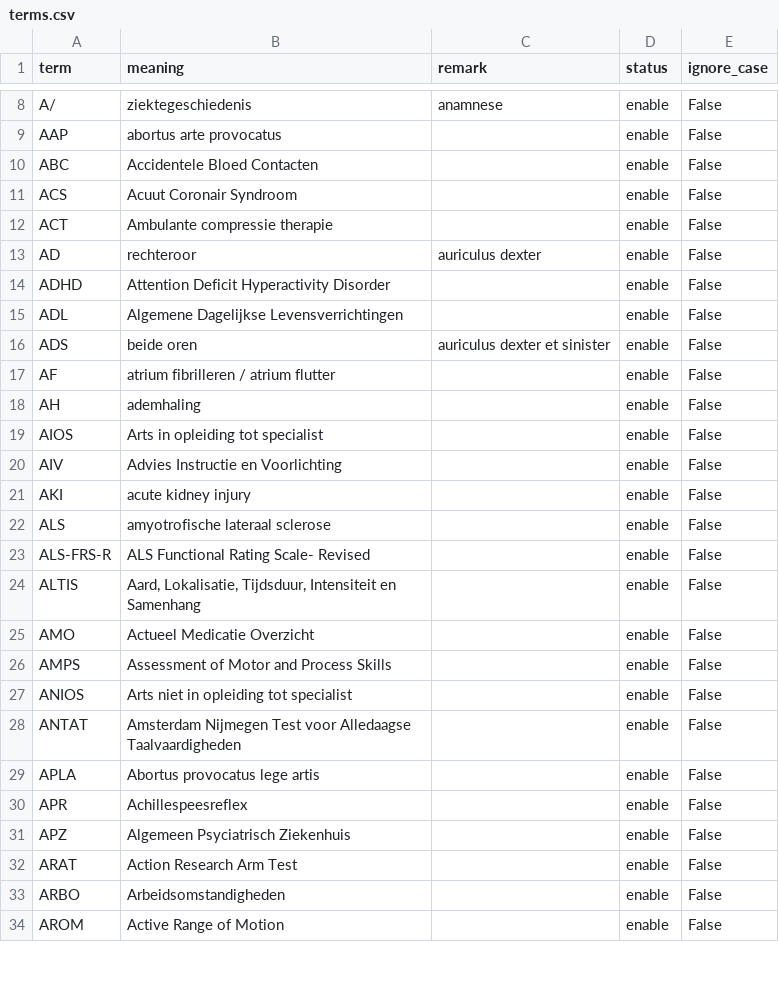
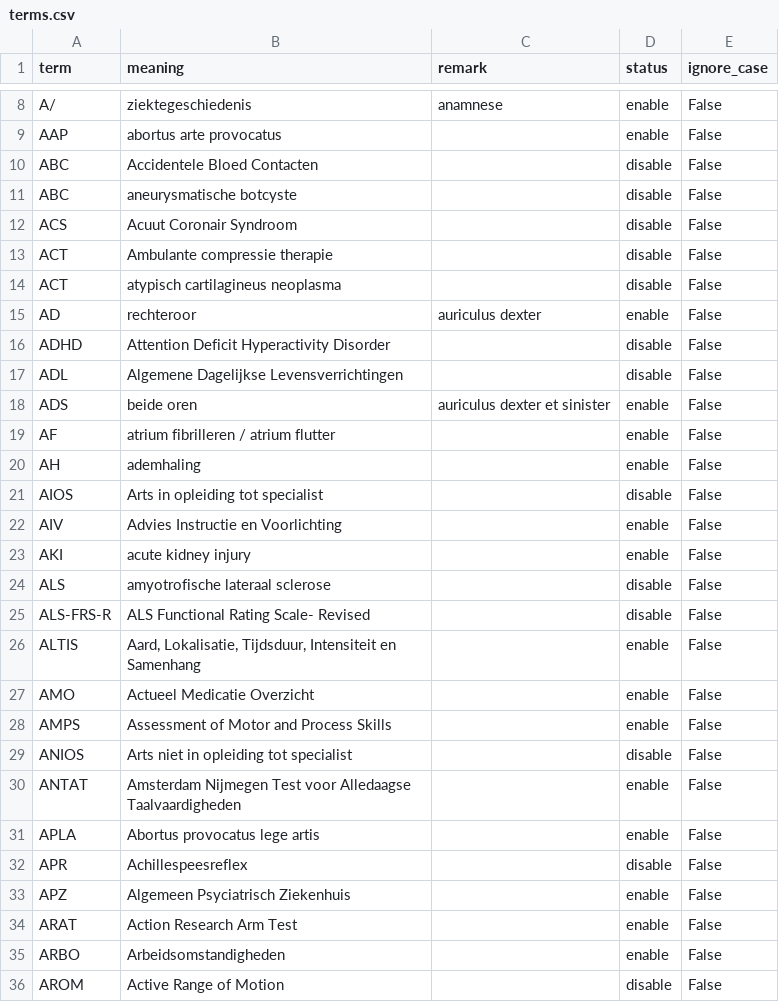
Before and after one commit to naneltra/MedischeVoorgeschiedenisSNOMED, a CSV file: data/terms.csv, drawn as a sheet; only a part is shown, gaps mark what is left out; the diff covers the shown part only.

Commit message:
disable terms that exist in SNOMED minor code cleanup

```diff
--- a/data/terms.csv
+++ b/data/terms.csv
@@ -9,8 +9,10 @@ A/,ziektegeschiedenis,anamnese,enable,False
 AAP,abortus arte provocatus,,enable,False
-ABC,Accidentele Bloed Contacten,,enable,False
-ACS,Acuut Coronair Syndroom,,enable,False
-ACT,Ambulante compressie therapie,,enable,False
+ABC,Accidentele Bloed Contacten,,disable,False
+ABC,aneurysmatische botcyste,,disable,False
+ACS,Acuut Coronair Syndroom,,disable,False
+ACT,Ambulante compressie therapie,,disable,False
+ACT,atypisch cartilagineus neoplasma,,disable,False
 AD,rechteroor,auriculus dexter,enable,False
-ADHD,Attention Deficit Hyperactivity Disorder,,enable,False
-ADL,Algemene Dagelijkse Levensverrichtingen,,enable,False
+ADHD,Attention Deficit Hyperactivity Disorder,,disable,False
+ADL,Algemene Dagelijkse Levensverrichtingen,,disable,False
 ADS,beide oren,auriculus dexter et sinister,enable,False
@@ -18,7 +20,7 @@ AF,atrium fibrilleren / atrium flutter,,enable,False
 AH,ademhaling,,enable,False
-AIOS,Arts in opleiding tot specialist,,enable,False
+AIOS,Arts in opleiding tot specialist,,disable,False
 AIV,Advies Instructie en Voorlichting,,enable,False
 AKI,acute kidney injury,,enable,False
-ALS,amyotrofische lateraal sclerose,,enable,False
-ALS-FRS-R,ALS Functional Rating Scale- Revised,,enable,False
+ALS,amyotrofische lateraal sclerose,,disable,False
+ALS-FRS-R,ALS Functional Rating Scale- Revised,,disable,False
 ALTIS,"Aard, Lokalisatie, Tijdsduur, Intensiteit en Samenhang",,enable,False
@@ -26,6 +28,6 @@ AMO,Actueel Medicatie Overzicht,,enable,False
 AMPS,Assessment of Motor and Process Skills,,enable,False
-ANIOS,Arts niet in opleiding tot specialist,,enable,False
+ANIOS,Arts niet in opleiding tot specialist,,disable,False
 ANTAT,Amsterdam Nijmegen Test voor Alledaagse Taalvaardigheden,,enable,False
 APLA,Abortus provocatus lege artis,,enable,False
-APR,Achillespeesreflex,,enable,False
+APR,Achillespeesreflex,,disable,False
 APZ,Algemeen Psyciatrisch Ziekenhuis,,enable,False
@@ -33,2 +35,2 @@ ARAT,Action Research Arm Test,,enable,False
 ARBO,Arbeidsomstandigheden,,enable,False
-AROM,Active Range of Motion,,enable,False
+AROM,Active Range of Motion,,disable,False
```
Also changed, not shown: 14 added rows, 4 removed rows and 91 edited cells elsewhere in this file, 2 other files.
